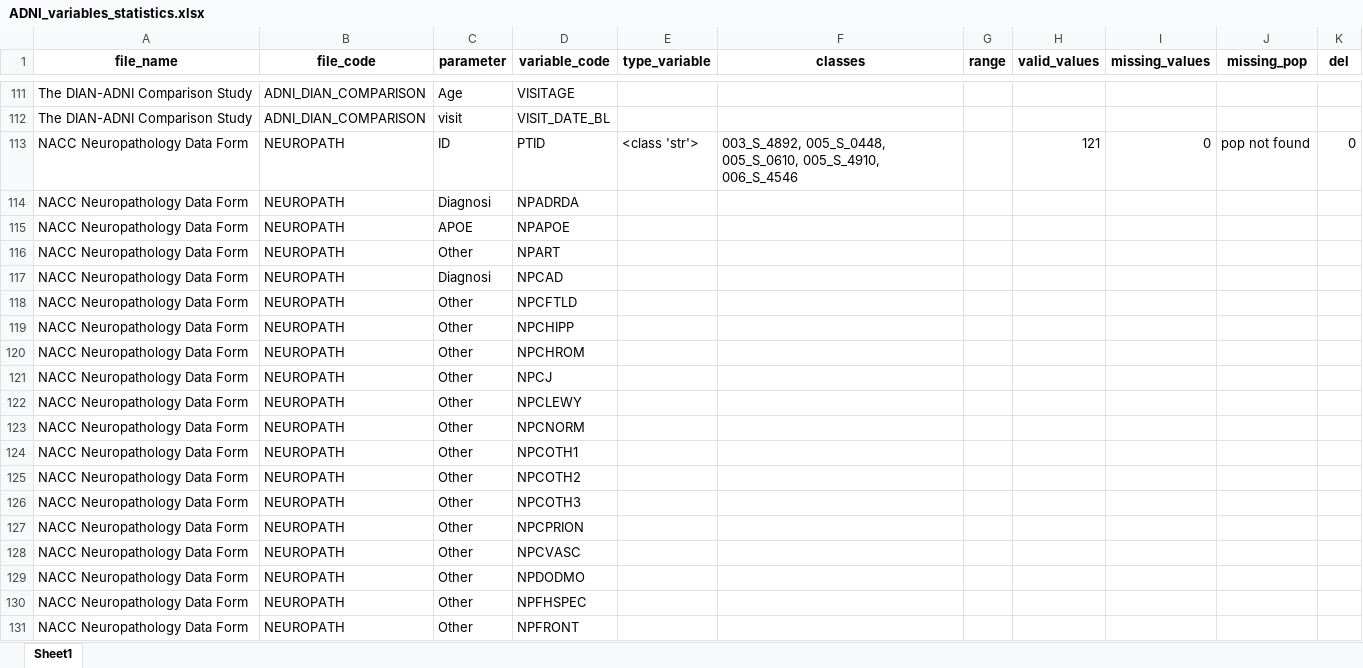
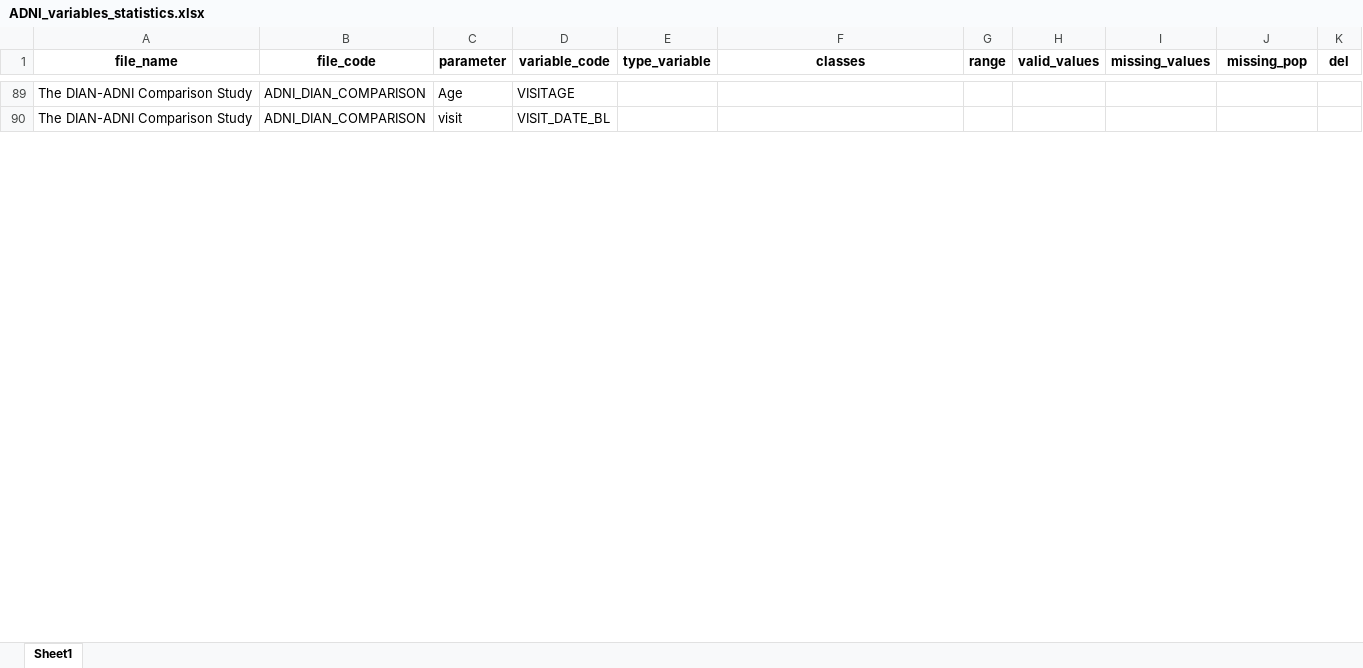
Before and after one commit to ifabfoundation/AIND, an Excel workbook: WP-2/Data_cleaning/ADNI_variables_statistics.xlsx, sheet Sheet1, drawn as a sheet; only a part is shown, gaps mark what is left out; values as stored, in another font and other column widths than the file's, no borders; table styles not drawn; the diff covers the shown part only; the diff names each change by its address in the sheet, - before the commit and + after, or states it on an @@ line.

Commit message:
debugghing, code for uploading, new function for date format, new order funcions for cleaning data

```diff
--- a/WP-2/Data_cleaning/ADNI_variables_statistics.xlsx (sheet Sheet1)
+++ b/WP-2/Data_cleaning/ADNI_variables_statistics.xlsx (sheet Sheet1)
-row 113: NACC Neuropathology Data Form | NEUROPATH | ID | PTID | <class 'str'> | 003_S_4892, 005_S_0448, 005_S_0610, 005_S_4910, 006_S_4546 |  | 121 | 0 | pop not found | 0
-row 114: NACC Neuropathology Data Form | NEUROPATH | Diagnosi | NPADRDA
-row 115: NACC Neuropathology Data Form | NEUROPATH | APOE | NPAPOE
-row 116: NACC Neuropathology Data Form | NEUROPATH | Other | NPART
-row 117: NACC Neuropathology Data Form | NEUROPATH | Diagnosi | NPCAD
-row 118: NACC Neuropathology Data Form | NEUROPATH | Other | NPCFTLD
-row 119: NACC Neuropathology Data Form | NEUROPATH | Other | NPCHIPP
-row 120: NACC Neuropathology Data Form | NEUROPATH | Other | NPCHROM
-row 121: NACC Neuropathology Data Form | NEUROPATH | Other | NPCJ
-row 122: NACC Neuropathology Data Form | NEUROPATH | Other | NPCLEWY
-row 123: NACC Neuropathology Data Form | NEUROPATH | Other | NPCNORM
-row 124: NACC Neuropathology Data Form | NEUROPATH | Other | NPCOTH1
-row 125: NACC Neuropathology Data Form | NEUROPATH | Other | NPCOTH2
-row 126: NACC Neuropathology Data Form | NEUROPATH | Other | NPCOTH3
-row 127: NACC Neuropathology Data Form | NEUROPATH | Other | NPCPRION
-row 128: NACC Neuropathology Data Form | NEUROPATH | Other | NPCVASC
-row 129: NACC Neuropathology Data Form | NEUROPATH | Other | NPDODMO
-row 130: NACC Neuropathology Data Form | NEUROPATH | Other | NPFHSPEC
-row 131: NACC Neuropathology Data Form | NEUROPATH | Other | NPFRONT
```
Also changed, not shown: 316 removed rows, 30 edited cells and cell formats elsewhere in this sheet, 8 other files.
